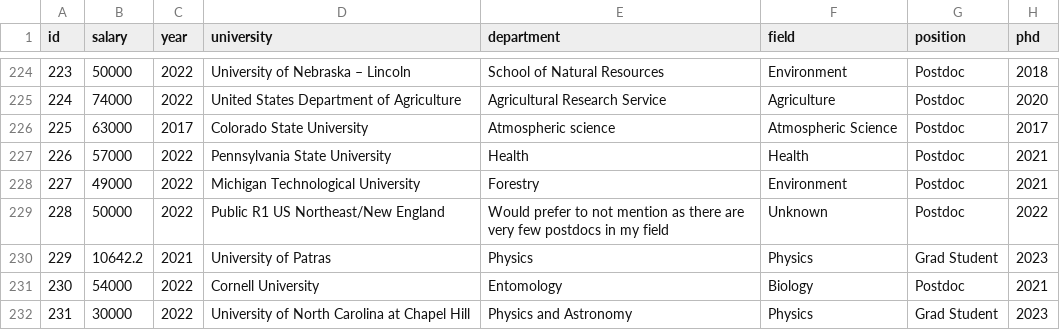
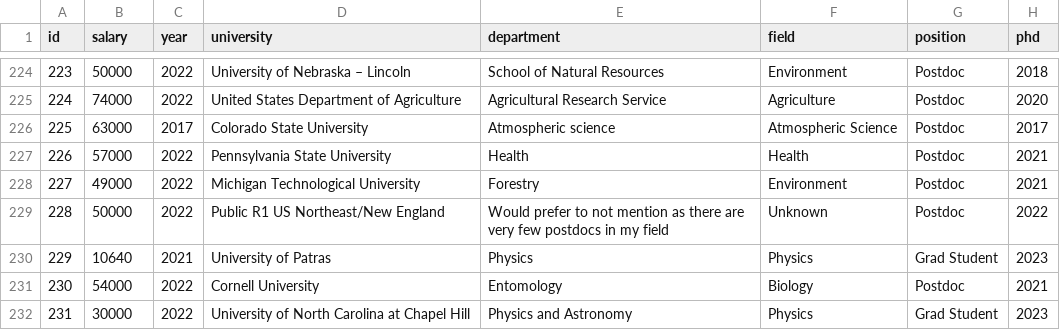
Before and after one commit to academicsalaries/academicsalaries.github.io, a CSV file: salaries.csv, drawn as a sheet; only a part is shown, gaps mark what is left out.

Commit message:
md

```diff
--- a/salaries.csv
+++ b/salaries.csv
@@ -229,3 +229,3 @@ id,salary,year,university,department,field,position,phd
 228,50000,2022,Public R1 US Northeast/New England,Would prefer to not mention as there are very few postdocs in my field,Unknown,Postdoc,2022
-229,10642.2,2021,University of Patras,Physics,Physics,Grad Student,2023
+229,10640,2021,University of Patras,Physics,Physics,Grad Student,2023
 230,54000,2022,Cornell University,Entomology,Biology,Postdoc,2021
```
